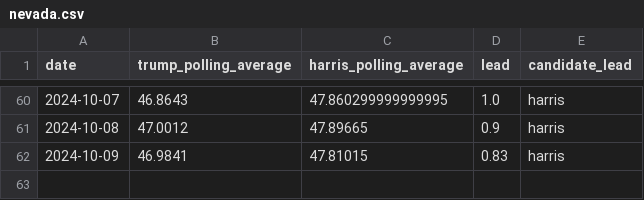
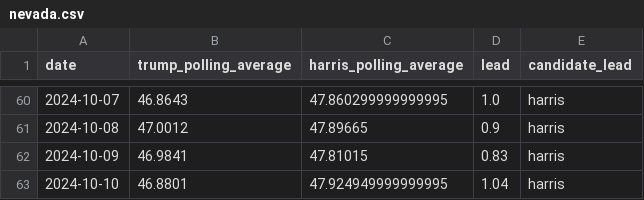
Before and after one commit to tomvaillant/us-wahl-data, a CSV file: nevada.csv, drawn as a sheet; only a part is shown, gaps mark what is left out.

```diff
--- a/nevada.csv
+++ b/nevada.csv
@@ -62 +62,2 @@ date,trump_polling_average,harris_polling_average,lead,candidate_lead
 2024-10-09,46.9841,47.81015,0.83,harris
+2024-10-10,46.8801,47.924949999999995,1.04,harris
```
Also changed, not shown: georgia.csv, map_widget.csv, 7 other files.
